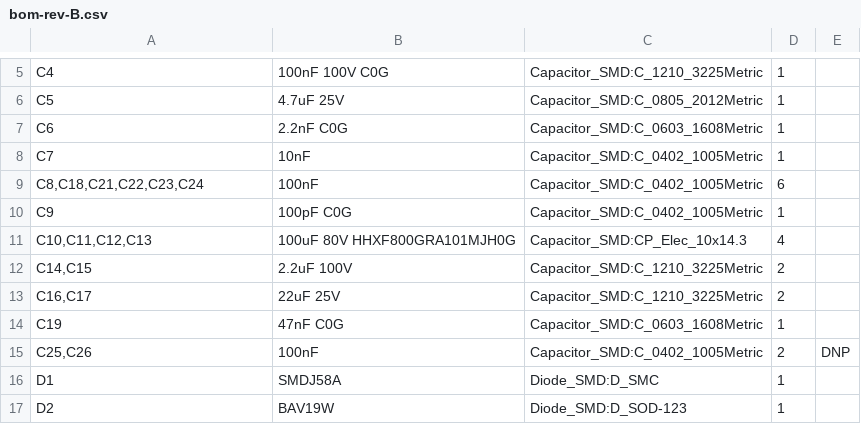
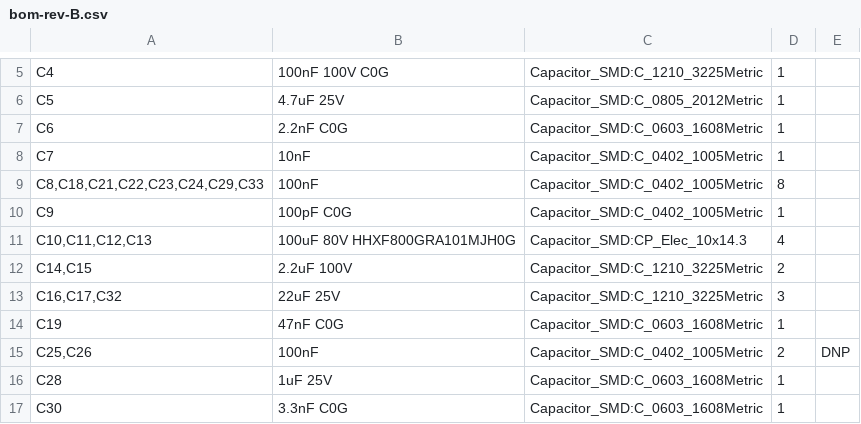
Before and after one commit to jaylamping/marengo, a CSV file: hardware/electrical/pdb/design/bom-rev-B.csv, drawn as a sheet; only a part is shown, gaps mark what is left out; the shorter side is filled out with more unchanged rows; the diff covers the shown part only.

```diff
--- a/hardware/electrical/pdb/design/bom-rev-B.csv
+++ b/hardware/electrical/pdb/design/bom-rev-B.csv
@@ -8,3 +8,3 @@
 "C7","10nF","Capacitor_SMD:C_0402_1005Metric","1",""
-"C8,C18,C21,C22,C23,C24","100nF","Capacitor_SMD:C_0402_1005Metric","6",""
+"C8,C18,C21,C22,C23,C24,C29,C33","100nF","Capacitor_SMD:C_0402_1005Metric","8",""
 "C9","100pF C0G","Capacitor_SMD:C_0402_1005Metric","1",""
@@ -12,4 +12,6 @@
 "C14,C15","2.2uF 100V","Capacitor_SMD:C_1210_3225Metric","2",""
-"C16,C17","22uF 25V","Capacitor_SMD:C_1210_3225Metric","2",""
+"C16,C17,C32","22uF 25V","Capacitor_SMD:C_1210_3225Metric","3",""
 "C19","47nF C0G","Capacitor_SMD:C_0603_1608Metric","1",""
 "C25,C26","100nF","Capacitor_SMD:C_0402_1005Metric","2","DNP"
+"C28","1uF 25V","Capacitor_SMD:C_0603_1608Metric","1",""
+"C30","3.3nF C0G","Capacitor_SMD:C_0603_1608Metric","1",""
```
Also changed, not shown: 15 added rows and 22 edited cells elsewhere in this file, 15 other files.
